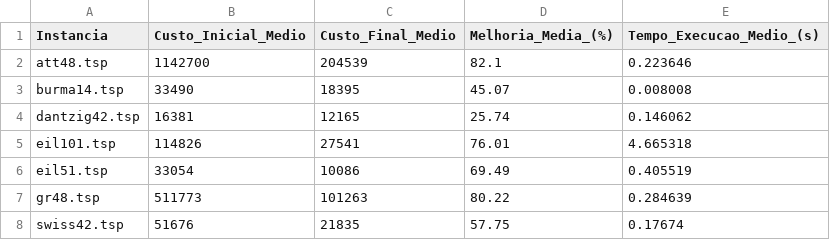
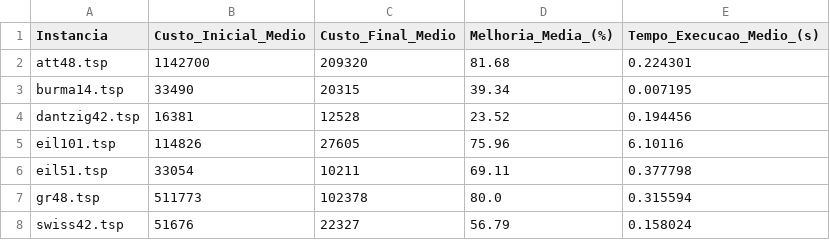
Before and after one commit to KaykeTBorges/MLP, a CSV file: benchmark_averages.csv, drawn as a sheet.

```diff
--- a/benchmark_averages.csv
+++ b/benchmark_averages.csv
@@ -1,8 +1,8 @@
 Instancia,Custo_Inicial_Medio,Custo_Final_Medio,Melhoria_Media_(%),Tempo_Execucao_Medio_(s)
-att48.tsp,1142700,204539,82.1,0.223646
-burma14.tsp,33490,18395,45.07,0.008008
-dantzig42.tsp,16381,12165,25.74,0.146062
-eil101.tsp,114826,27541,76.01,4.665318
-eil51.tsp,33054,10086,69.49,0.405519
-gr48.tsp,511773,101263,80.22,0.284639
-swiss42.tsp,51676,21835,57.75,0.17674
+att48.tsp,1142700,209320,81.68,0.224301
+burma14.tsp,33490,20315,39.34,0.007195
+dantzig42.tsp,16381,12528,23.52,0.194456
+eil101.tsp,114826,27605,75.96,6.10116
+eil51.tsp,33054,10211,69.11,0.377798
+gr48.tsp,511773,102378,80.0,0.315594
+swiss42.tsp,51676,22327,56.79,0.158024
```
Also changed, not shown: benchmark_results.csv, 1 other file.
